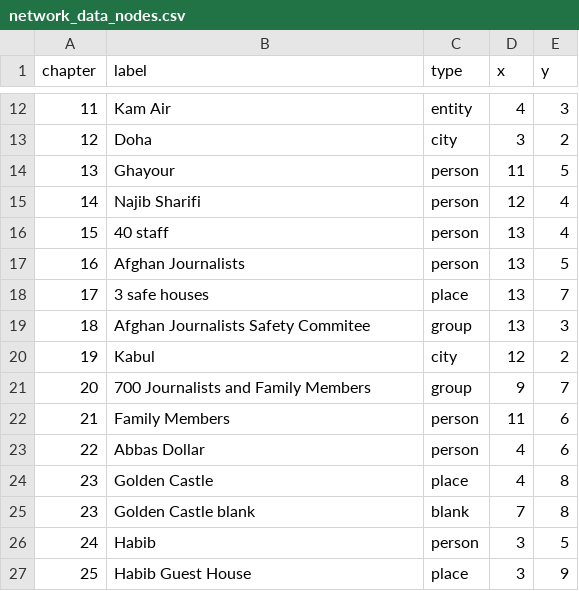
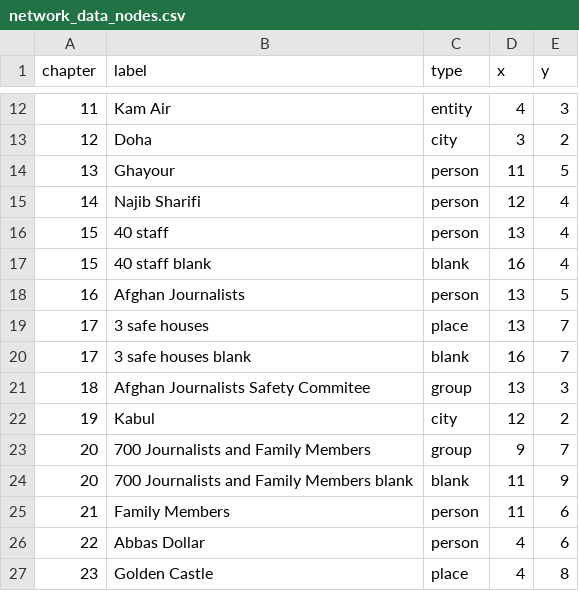
Before and after one commit to CenterForSpatialResearch/elizabethRubin, a CSV file: network_data_nodes.csv, drawn as a sheet; only a part is shown, gaps mark what is left out; the shorter side is filled out with more unchanged rows.

```diff
--- a/network_data_nodes.csv
+++ b/network_data_nodes.csv
@@ -16,4 +16,6 @@ chapter,label,type,x,y
 15,40 staff,person,13,4
+15,40 staff blank,blank,16,4
 16,Afghan Journalists,person,13,5
 17,3 safe houses,place,13,7
+17,3 safe houses blank,blank,16,7
 18,Afghan Journalists Safety Commitee,group,13,3
@@ -21,2 +23,3 @@ chapter,label,type,x,y
 20,700 Journalists and Family Members,group,9,7
+20,700 Journalists and Family Members blank,blank,11,9
 21,Family Members,person,11,6
```
Also changed, not shown: 2 other files.
